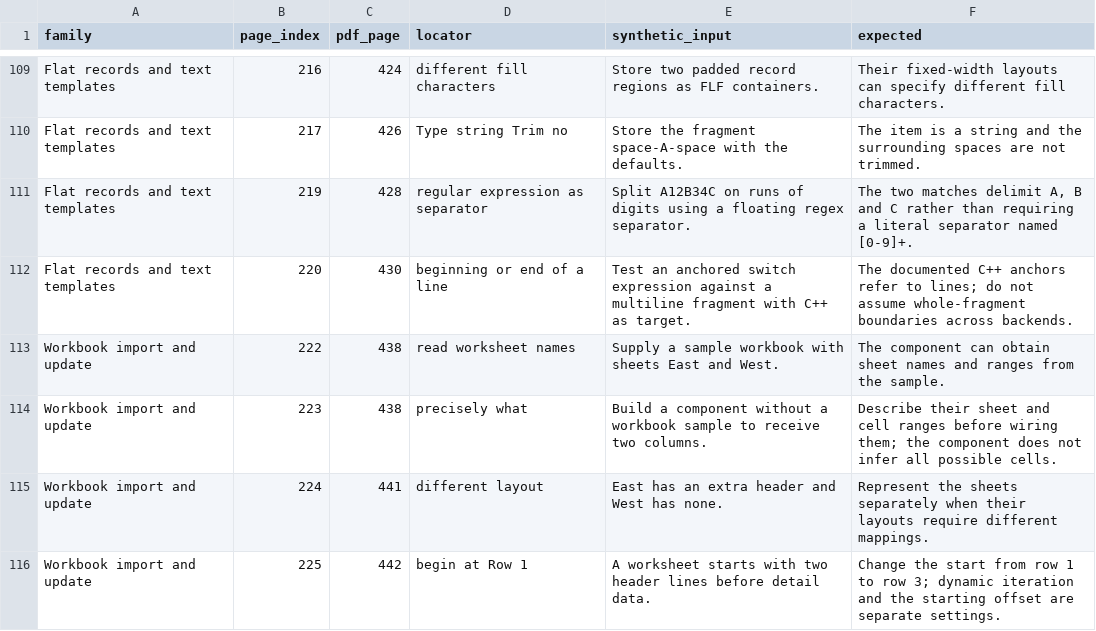
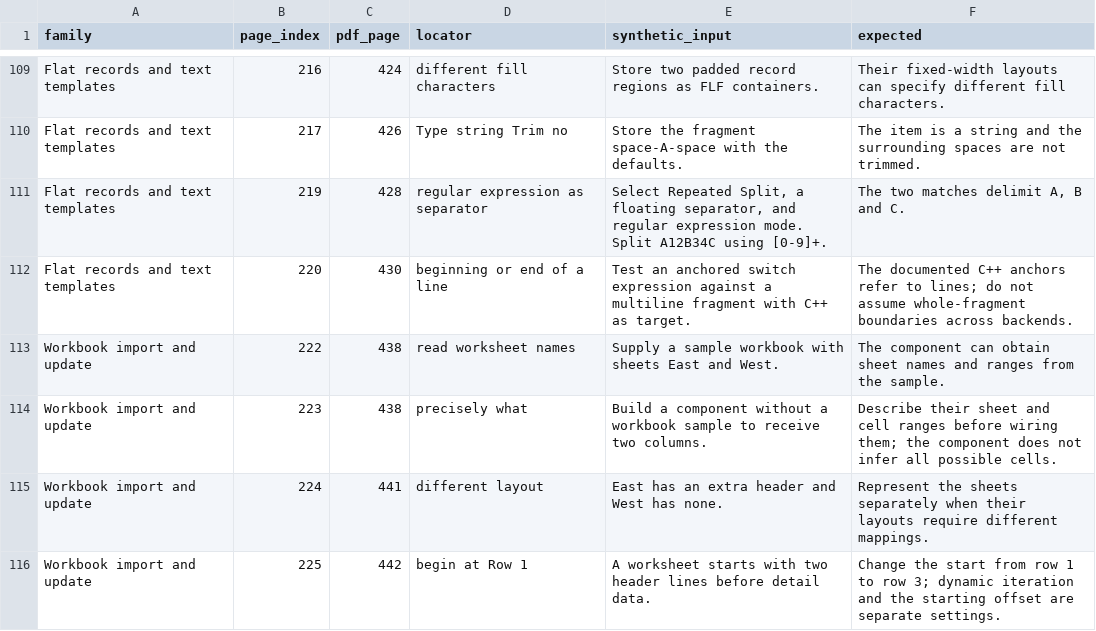
Before and after one commit to DeandreT/ferrule, a TSV file: conformance/mfd-2026r2-source-inventory/workflow-contracts.tsv, drawn as a sheet; only a part is shown, gaps mark what is left out; the diff covers the shown part only.

```diff
--- a/conformance/mfd-2026r2-source-inventory/workflow-contracts.tsv
+++ b/conformance/mfd-2026r2-source-inventory/workflow-contracts.tsv
@@ -110,3 +110,3 @@ Flat records and text templates	216	424	different fill characters	Store two padd
 Flat records and text templates	217	426	Type string Trim no	Store the fragment space-A-space with the defaults.	The item is a string and the surrounding spaces are not trimmed.
-Flat records and text templates	219	428	regular expression as separator	Split A12B34C on runs of digits using a floating regex separator.	The two matches delimit A, B and C rather than requiring a literal separator named [0-9]+.
+Flat records and text templates	219	428	regular expression as separator	Select Repeated Split, a floating separator, and regular expression mode. Split A12B34C using [0-9]+.	The two matches delimit A, B and C.
 Flat records and text templates	220	430	beginning or end of a line	Test an anchored switch expression against a multiline fragment with C++ as target.	The documented C++ anchors refer to lines; do not assume whole-fragment boundaries across backends.
```
Also changed, not shown: 26 edited cells elsewhere in this file, 1 other file.
